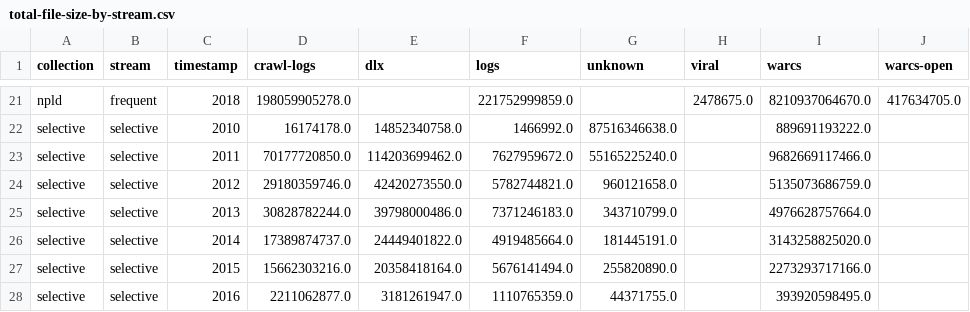
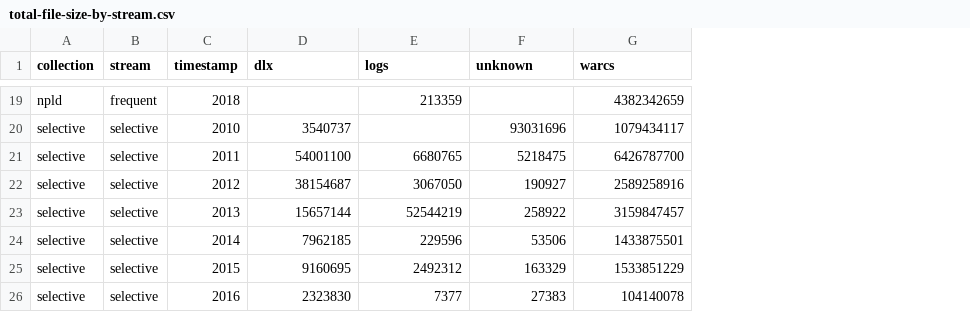
Before and after one commit to ukwa/ukwa-reports, a CSV file: content/reports/hdfs/total-file-size-by-stream.csv, drawn as a sheet; only a part is shown, gaps mark what is left out; removed rows and columns are numbered as before the commit, all else as after; the diff covers the shown part only; the diff names each change by its address in the sheet, - before the commit and + after, or states it on an @@ line.

Commit message:
Extended report.

```diff
--- a/content/reports/hdfs/total-file-size-by-stream.csv
+++ b/content/reports/hdfs/total-file-size-by-stream.csv
-column D (crawl-logs), rows 21-28: 198059905278.0 | 16174178.0 | 70177720850.0 | 29180359746.0 | 30828782244.0 | 17389874737.0 | 15662303216.0 | 2211062877.0
-column H (viral), row 21: 2478675.0
-column J (warcs-open), row 21: 417634705.0
-E19 (logs): 221752999859.0
+E19 (logs): 213359
-G19 (warcs): 8210937064670.0
+G19 (warcs): 4382342659
-D20 (dlx): 14852340758.0
+D20 (dlx): 3540737
-E20 (logs): 1466992.0
+E20 (logs): (empty)
-F20 (unknown): 87516346638.0
+F20 (unknown): 93031696
-G20 (warcs): 889691193222.0
+G20 (warcs): 1079434117
-D21 (dlx): 114203699462.0
+D21 (dlx): 54001100
-E21 (logs): 7627959672.0
+E21 (logs): 6680765
-F21 (unknown): 55165225240.0
+F21 (unknown): 5218475
-G21 (warcs): 9682669117466.0
+G21 (warcs): 6426787700
-D22 (dlx): 42420273550.0
+D22 (dlx): 38154687
-E22 (logs): 5782744821.0
+E22 (logs): 3067050
-F22 (unknown): 960121658.0
+F22 (unknown): 190927
-G22 (warcs): 5135073686759.0
+G22 (warcs): 2589258916
-D23 (dlx): 39798000486.0
+D23 (dlx): 15657144
-E23 (logs): 7371246183.0
+E23 (logs): 52544219
-F23 (unknown): 343710799.0
+F23 (unknown): 258922
-G23 (warcs): 4976628757664.0
+G23 (warcs): 3159847457
-D24 (dlx): 24449401822.0
+D24 (dlx): 7962185
-E24 (logs): 4919485664.0
+E24 (logs): 229596
-F24 (unknown): 181445191.0
+F24 (unknown): 53506
-G24 (warcs): 3143258825020.0
+G24 (warcs): 1433875501
-D25 (dlx): 20358418164.0
+D25 (dlx): 9160695
-E25 (logs): 5676141494.0
+E25 (logs): 2492312
-F25 (unknown): 255820890.0
+F25 (unknown): 163329
-G25 (warcs): 2273293717166.0
+G25 (warcs): 1533851229
-D26 (dlx): 3181261947.0
+D26 (dlx): 2323830
-E26 (logs): 1110765359.0
+E26 (logs): 7377
-F26 (unknown): 44371755.0
+F26 (unknown): 27383
-G26 (warcs): 393920598495.0
+G26 (warcs): 104140078
```
Also changed, not shown: 2 removed rows and 26 edited cells elsewhere in this file, 3 other files.
